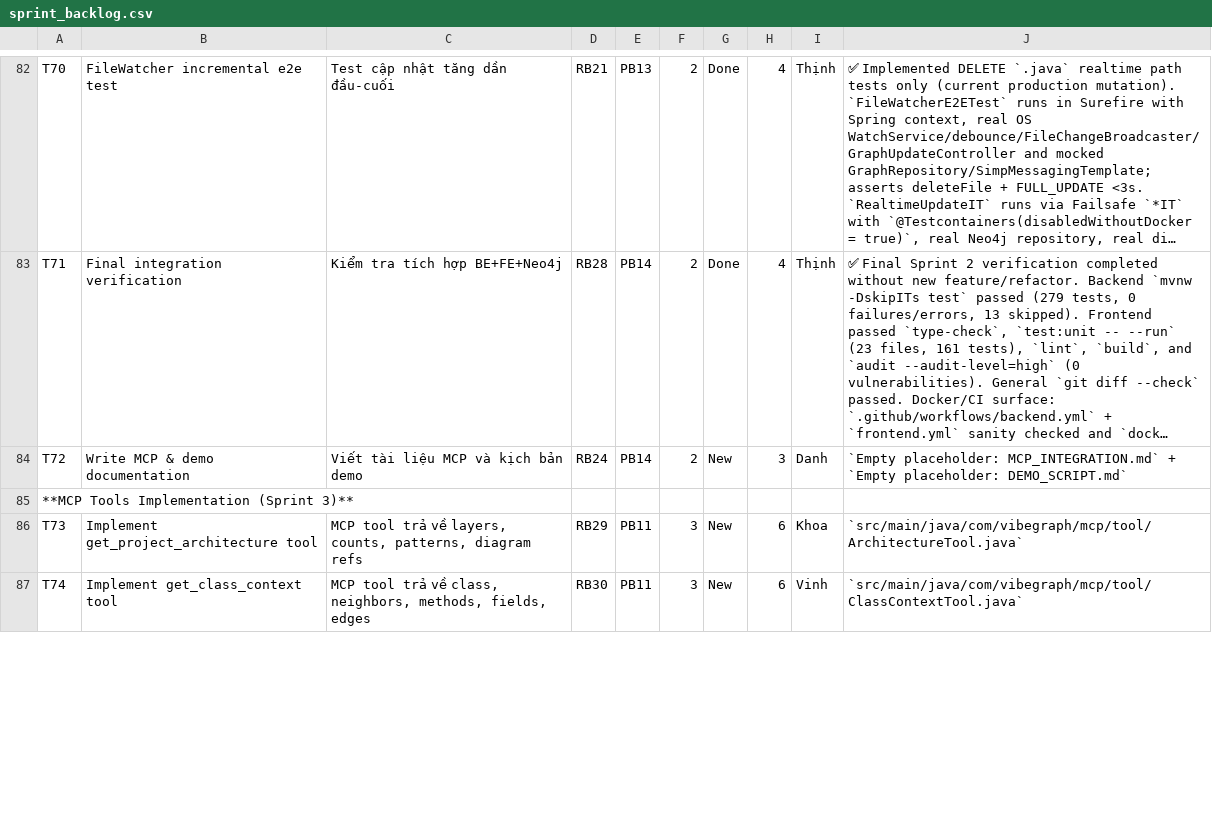
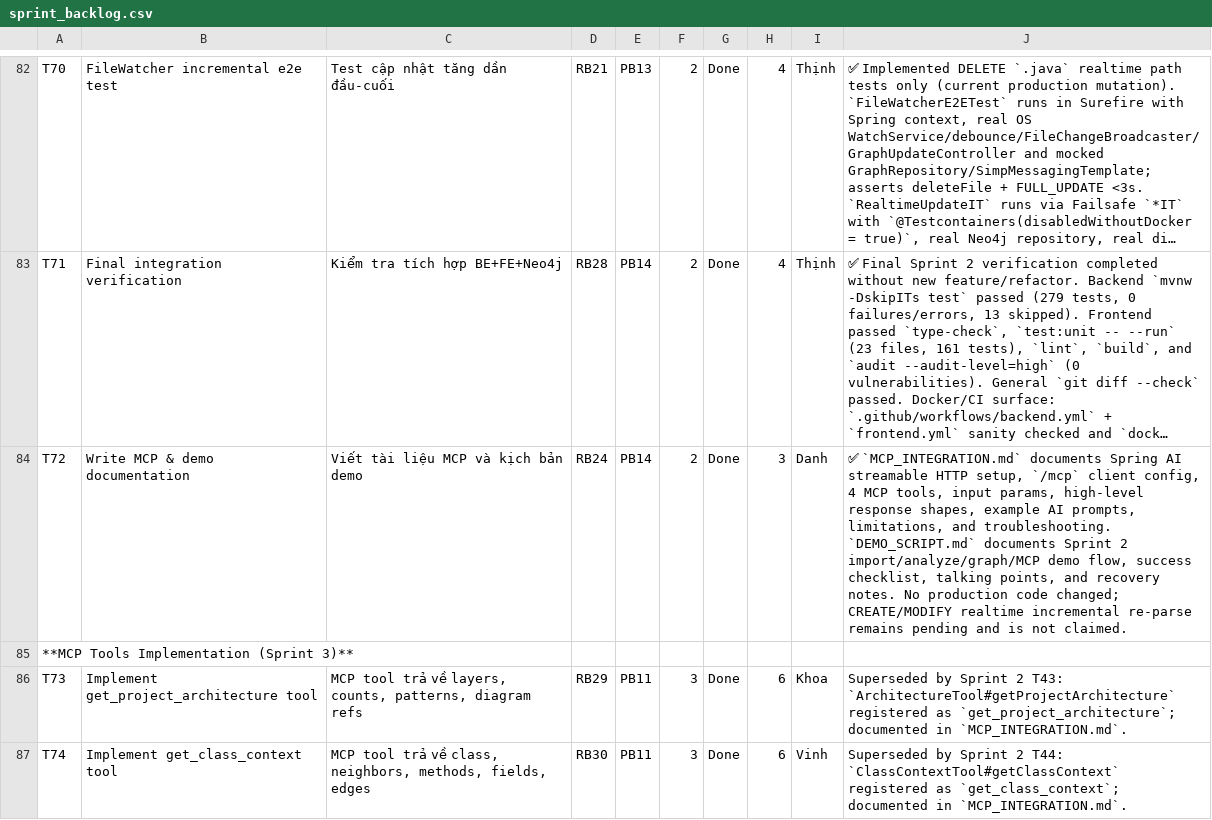
Before and after one commit to ThinhChauTran263/VibeGraph-com, a CSV file: task/csv_exports/sprint_backlog.csv, drawn as a sheet; only a part is shown, gaps mark what is left out; long unchanged cells end in …; the diff covers the shown part only; the diff names each change by its address in the sheet, - before the commit and + after, or states it on an @@ line.

```diff
--- a/task/csv_exports/sprint_backlog.csv
+++ b/task/csv_exports/sprint_backlog.csv
-G84: New
+G84: Done
-J84: `Empty placeholder: MCP_INTEGRATION.md` + `Empty placeholder: DEMO_SCRIPT.md`
+J84: ✅ `MCP_INTEGRATION.md` documents Spring AI streamable HTTP setup, `/mcp` client config, 4 MCP tools, input params, high-level response shapes, example AI prompts, limitations, and troubleshooting. `DEMO_SCRIPT.md` documents Sprint 2 import/analyze/graph/MCP demo flow, success checklist, talking points, and recovery notes. No production code changed; CREATE/MODIFY realtime incremental re-parse remains pending and is not claimed.
-G86:G87: New
+G86:G87: Done
-J86: `src/main/java/com/vibegraph/mcp/tool/ArchitectureTool.java`
+J86: Superseded by Sprint 2 T43: `ArchitectureTool#getProjectArchitecture` registered as `get_project_architecture`; documented in `MCP_INTEGRATION.md`.
-J87: `src/main/java/com/vibegraph/mcp/tool/ClassContextTool.java`
+J87: Superseded by Sprint 2 T44: `ClassContextTool#getClassContext` registered as `get_class_context`; documented in `MCP_INTEGRATION.md`.
```
Also changed, not shown: 6 edited cells elsewhere in this file, task/csv_exports/product_backlog.csv, task/csv_exports/release_backlog.csv, 3 other files.
